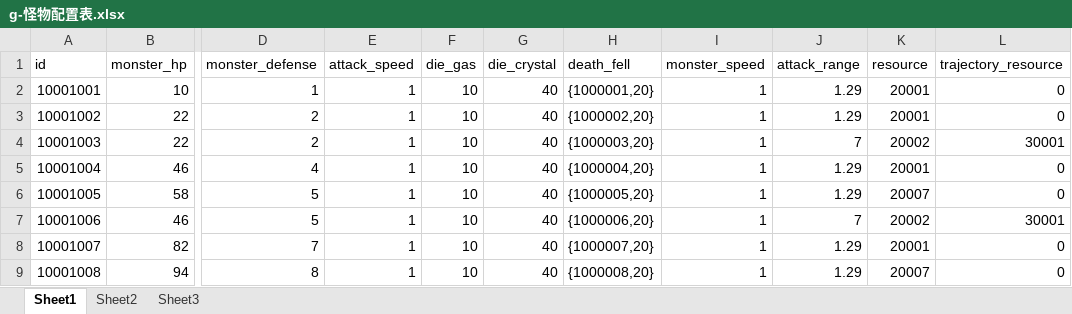
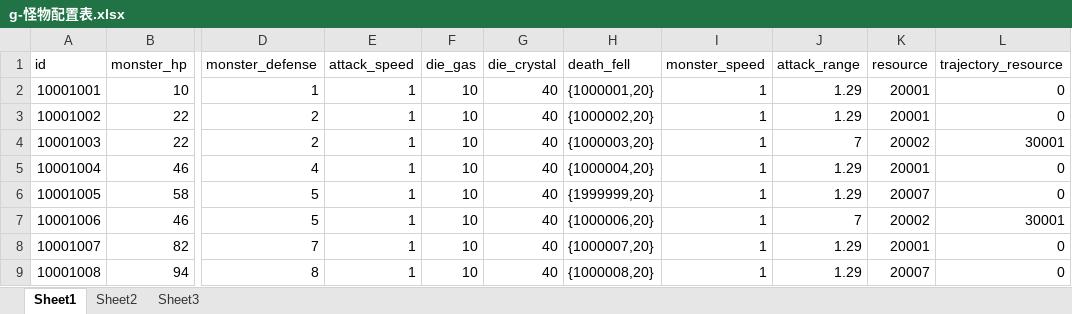
Before and after one commit to a1321253646/ourGame, an Excel workbook: other/配置表/g-怪物配置表.xlsx, sheet Sheet1, drawn as a sheet; only a part is shown, gaps mark what is left out; values as stored, in another font and other column widths than the file's, no borders; the diff names each change by its address in the sheet, - before the commit and + after, or states it on an @@ line.

```diff
--- a/other/配置表/g-怪物配置表.xlsx (sheet Sheet1)
+++ b/other/配置表/g-怪物配置表.xlsx (sheet Sheet1)
-H6 (death_fell): {1000005,20}
+H6 (death_fell): {1999999,20}
```
Also changed, not shown: other/配置表/d-道具配置表.xlsx, other/配置表/h-合成配置表.xlsx, 15 other files.
